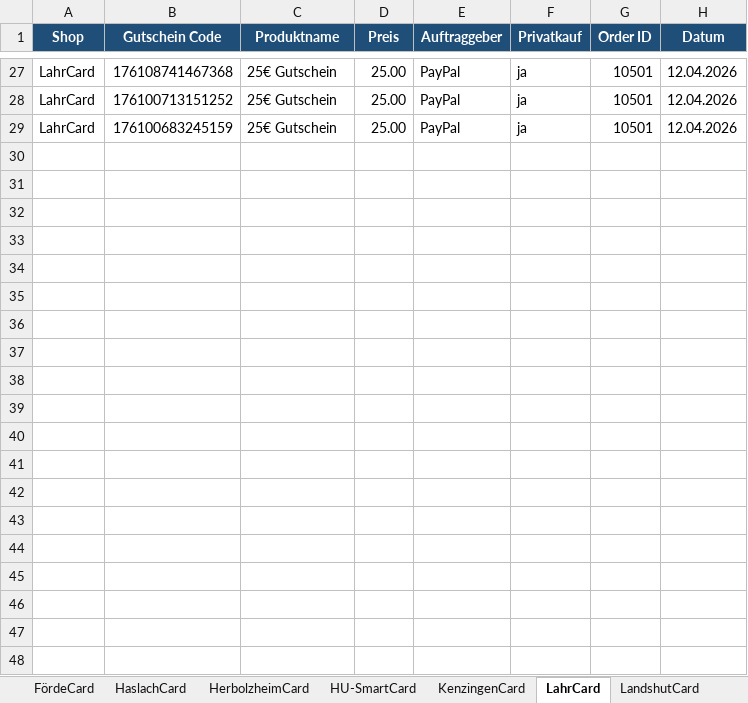
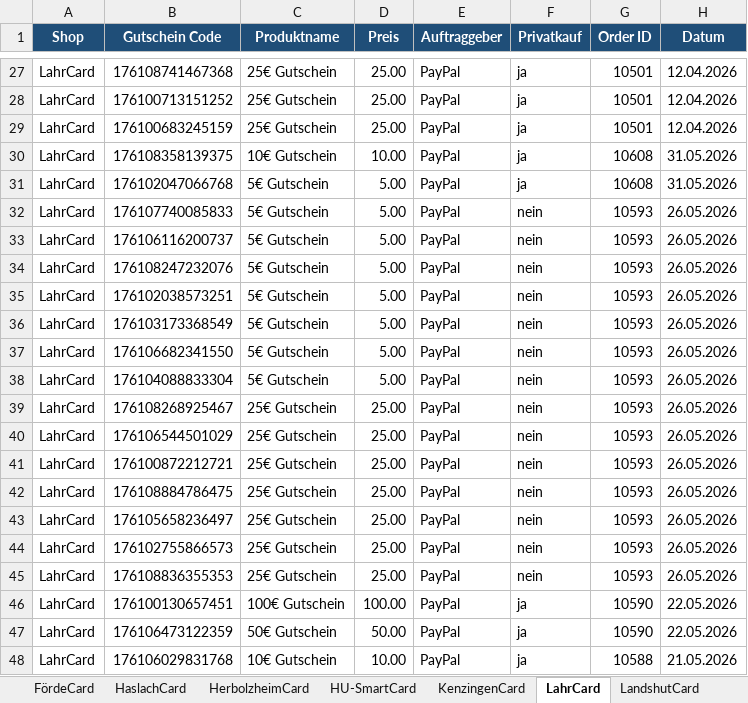
Before and after one commit to MarcoFeldhaus/Trolley, an Excel workbook: Controlling/Automatisation/alle_bestellungen_pro_shop.xlsx, sheet LahrCard, drawn as a sheet; only a part is shown, gaps mark what is left out; values as stored, in another font and other column widths than the file's, no borders; the diff covers the shown part only; the diff names each change by its address in the sheet, - before the commit and + after, or states it on an @@ line.

```diff
--- a/Controlling/Automatisation/alle_bestellungen_pro_shop.xlsx (sheet LahrCard)
+++ b/Controlling/Automatisation/alle_bestellungen_pro_shop.xlsx (sheet LahrCard)
+row 30: LahrCard | 176108358139375 | 10€ Gutschein | 10.00 | PayPal | ja | 10608 | 31.05.2026
+row 31: LahrCard | 176102047066768 | 5€ Gutschein | 5.00 | PayPal | ja | 10608 | 31.05.2026
+row 32: LahrCard | 176107740085833 | 5€ Gutschein | 5.00 | PayPal | nein | 10593 | 26.05.2026
+row 33: LahrCard | 176106116200737 | 5€ Gutschein | 5.00 | PayPal | nein | 10593 | 26.05.2026
+row 34: LahrCard | 176108247232076 | 5€ Gutschein | 5.00 | PayPal | nein | 10593 | 26.05.2026
+row 35: LahrCard | 176102038573251 | 5€ Gutschein | 5.00 | PayPal | nein | 10593 | 26.05.2026
+row 36: LahrCard | 176103173368549 | 5€ Gutschein | 5.00 | PayPal | nein | 10593 | 26.05.2026
+row 37: LahrCard | 176106682341550 | 5€ Gutschein | 5.00 | PayPal | nein | 10593 | 26.05.2026
+row 38: LahrCard | 176104088833304 | 5€ Gutschein | 5.00 | PayPal | nein | 10593 | 26.05.2026
+row 39: LahrCard | 176108268925467 | 25€ Gutschein | 25.00 | PayPal | nein | 10593 | 26.05.2026
+row 40: LahrCard | 176106544501029 | 25€ Gutschein | 25.00 | PayPal | nein | 10593 | 26.05.2026
+row 41: LahrCard | 176100872212721 | 25€ Gutschein | 25.00 | PayPal | nein | 10593 | 26.05.2026
+row 42: LahrCard | 176108884786475 | 25€ Gutschein | 25.00 | PayPal | nein | 10593 | 26.05.2026
+row 43: LahrCard | 176105658236497 | 25€ Gutschein | 25.00 | PayPal | nein | 10593 | 26.05.2026
+row 44: LahrCard | 176102755866573 | 25€ Gutschein | 25.00 | PayPal | nein | 10593 | 26.05.2026
+row 45: LahrCard | 176108836355353 | 25€ Gutschein | 25.00 | PayPal | nein | 10593 | 26.05.2026
+row 46: LahrCard | 176100130657451 | 100€ Gutschein | 100.00 | PayPal | ja | 10590 | 22.05.2026
+row 47: LahrCard | 176106473122359 | 50€ Gutschein | 50.00 | PayPal | ja | 10590 | 22.05.2026
+row 48: LahrCard | 176106029831768 | 10€ Gutschein | 10.00 | PayPal | ja | 10588 | 21.05.2026
```
Also changed, not shown: 15 added rows elsewhere in this sheet, sheet Alle Shops, sheet ECHT FREIBURG CARD, sheet BalingenCard, sheet 0711Card, sheet Dashboard, sheet LandshutCard, 13 more sheets, charts or pictures, 38 other files.
